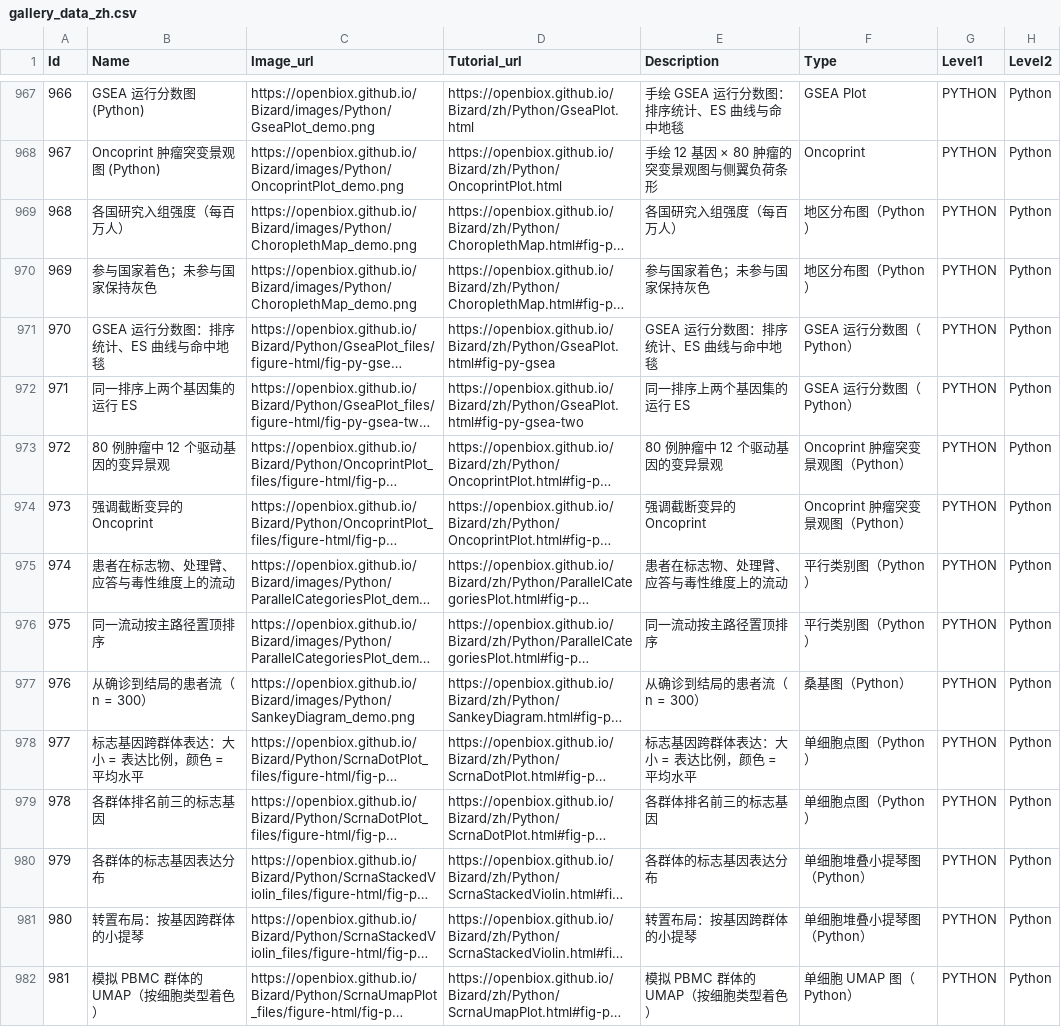
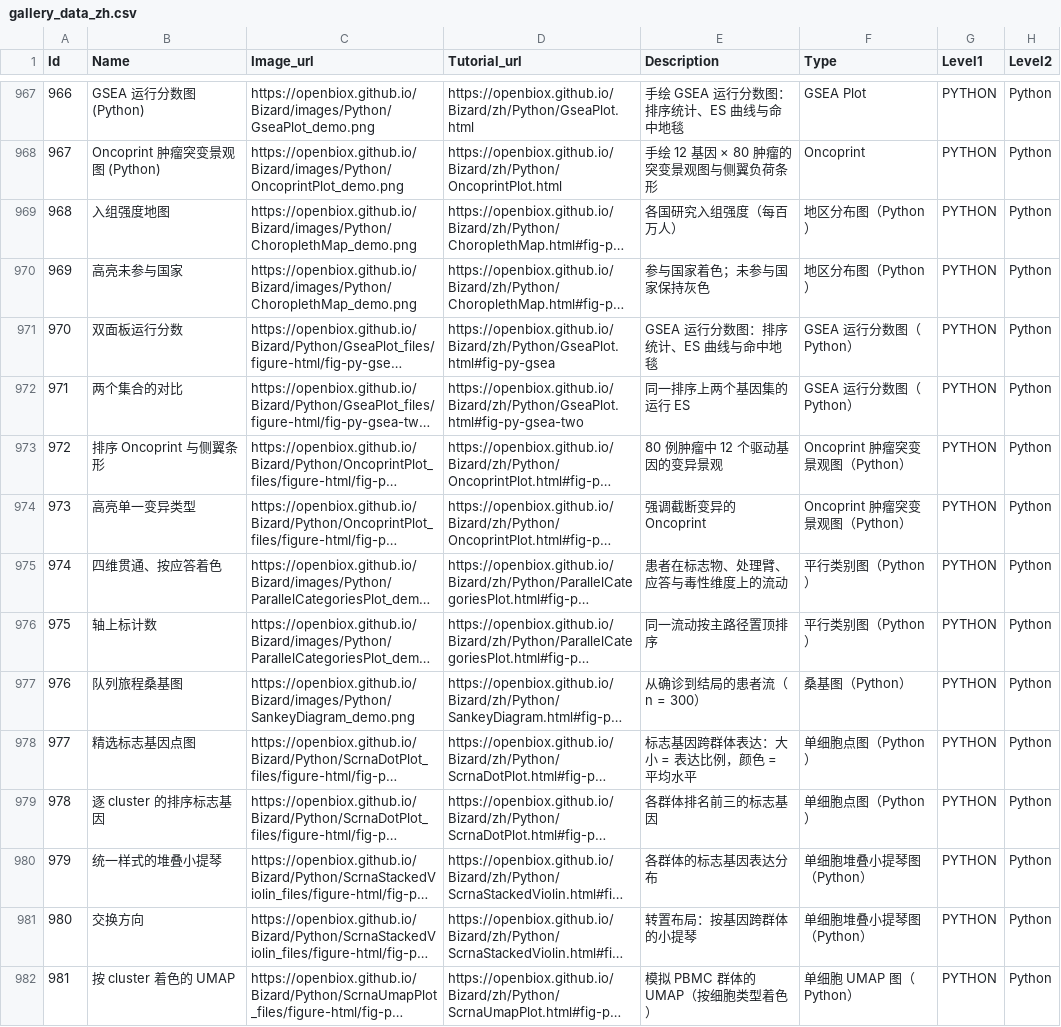
Before and after one commit to openbiox/Bizard, a CSV file: files/gallery_data_zh.csv, drawn as a sheet; only a part is shown, gaps mark what is left out; long unchanged cells end in …; the diff covers the shown part only; the diff names each change by its address in the sheet, - before the commit and + after, or states it on an @@ line.

Commit message:
Fix gallery rows whose Name duplicated the caption
Rows appended by sync-gallery.py used the fig-cap for both Name and
Description, so ~150 gallery cards showed full caption sentences as
chart titles (old reactable page had the same defect).

- sync-gallery.py: derive the appended row Name from the figure's
  nearest section heading (numbering/markdown stripped, fence-safe),
  falling back to the caption; add --repair-names to rewrite existing
  Name==Description rows via the image URL's figure-html label (with
  the tutorial anchor as fallback), never touching curated rows
- repair results: 149 EN + 152 zh rows renamed from section headings;
  remaining Name==Description rows are legitimate short captions
- tests: heading capture (incl. in-fence comment immunity) and
  repair-mode behavior; suite is 20 passing

```diff
--- a/files/gallery_data_zh.csv
+++ b/files/gallery_data_zh.csv
-B969 (Name): 各国研究入组强度（每百万人）
+B969 (Name): 入组强度地图
-B970 (Name): 参与国家着色；未参与国家保持灰色
+B970 (Name): 高亮未参与国家
-B971 (Name): GSEA 运行分数图：排序统计、ES 曲线与命中地毯
+B971 (Name): 双面板运行分数
-B972 (Name): 同一排序上两个基因集的运行 ES
+B972 (Name): 两个集合的对比
-B973 (Name): 80 例肿瘤中 12 个驱动基因的变异景观
+B973 (Name): 排序 Oncoprint 与侧翼条形
-B974 (Name): 强调截断变异的 Oncoprint
+B974 (Name): 高亮单一变异类型
-B975 (Name): 患者在标志物、处理臂、应答与毒性维度上的流动
+B975 (Name): 四维贯通、按应答着色
-B976 (Name): 同一流动按主路径置顶排序
+B976 (Name): 轴上标计数
-B977 (Name): 从确诊到结局的患者流（n = 300）
+B977 (Name): 队列旅程桑基图
-B978 (Name): 标志基因跨群体表达：大小 = 表达比例，颜色 = 平均水平
+B978 (Name): 精选标志基因点图
-B979 (Name): 各群体排名前三的标志基因
+B979 (Name): 逐 cluster 的排序标志基因
-B980 (Name): 各群体的标志基因表达分布
+B980 (Name): 统一样式的堆叠小提琴
-B981 (Name): 转置布局：按基因跨群体的小提琴
+B981 (Name): 交换方向
-B982 (Name): 模拟 PBMC 群体的 UMAP（按细胞类型着色）
+B982 (Name): 按 cluster 着色的 UMAP
```
Also changed, not shown: 138 edited cells elsewhere in this file, 3 other files.
